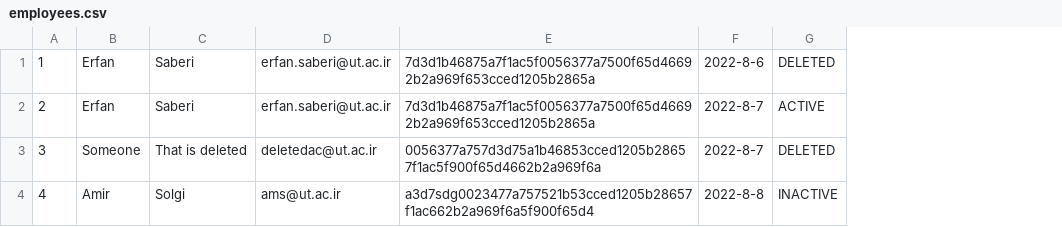
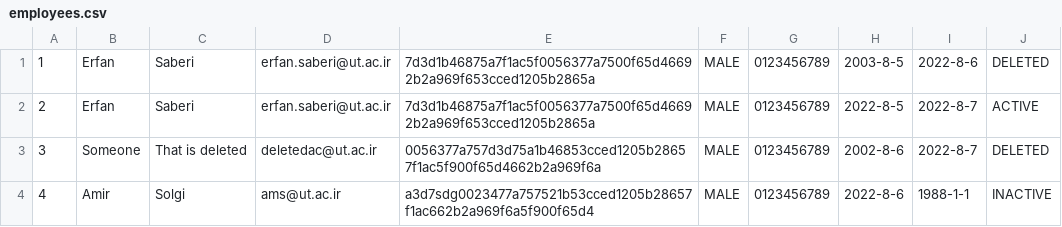
Before and after one commit to erfansaberi/java-bank-project, a CSV file: src/main/java/com/bank/data/employees.csv, drawn as a sheet; addresses are those after the commit; the diff names each change by its address in the sheet, - before the commit and + after, or states it on an @@ line.

Commit message:
Employee load data all fields added

```diff
--- a/src/main/java/com/bank/data/employees.csv
+++ b/src/main/java/com/bank/data/employees.csv
+column F, rows 1-4: all MALE
+column G, rows 1-4: all 0123456789
+column H, rows 1-4: 2003-8-5 | 2022-8-5 | 2002-8-6 | 2022-8-6
-I4: 2022-8-8
+I4: 1988-1-1
```
Also changed, not shown: 2 other files.
